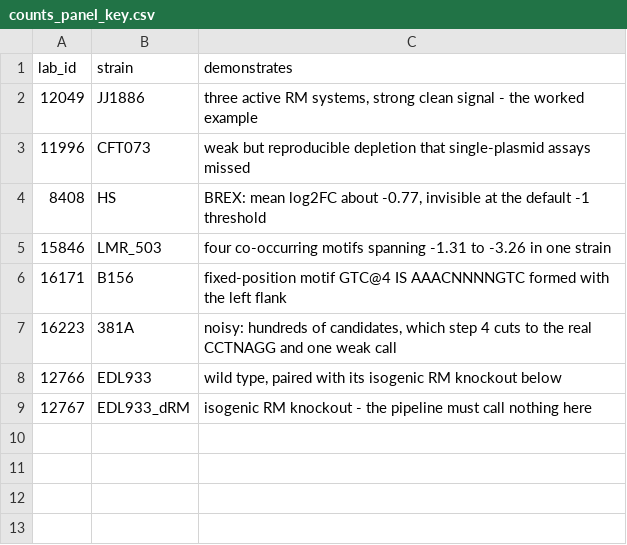
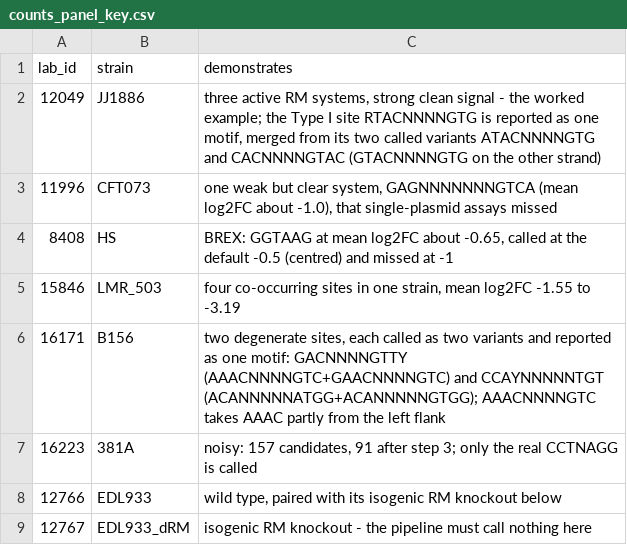
Before and after one commit to dbikard/randseq, a CSV file: randseq/example_data/counts_panel_key.csv, drawn as a sheet.

```diff
--- a/randseq/example_data/counts_panel_key.csv
+++ b/randseq/example_data/counts_panel_key.csv
@@ -1,8 +1,8 @@
 lab_id,strain,demonstrates
-12049,JJ1886,"three active RM systems, strong clean signal - the worked example"
-11996,CFT073,weak but reproducible depletion that single-plasmid assays missed
-8408,HS,"BREX: mean log2FC about -0.77, invisible at the default -1 threshold"
-15846,LMR_503,four co-occurring motifs spanning -1.31 to -3.26 in one strain
-16171,B156,fixed-position motif GTC@4 IS AAACNNNNGTC formed with the left flank
-16223,381A,"noisy: hundreds of candidates, which step 4 cuts to the real CCTNAGG and one weak call"
+12049,JJ1886,"three active RM systems, strong clean signal - the worked example; the Type I site RTACNNNNGTG is reported as one motif, merged from its two called variants ATACNNNNGTG and CACNNNNGTAC (GTACNNNNGTG on the other strand)"
+11996,CFT073,"one weak but clear system, GAGNNNNNNNGTCA (mean log2FC about -1.0), that single-plasmid assays missed"
+8408,HS,"BREX: GGTAAG at mean log2FC about -0.65, called at the default -0.5 (centred) and missed at -1"
+15846,LMR_503,"four co-occurring sites in one strain, mean log2FC -1.55 to -3.19"
+16171,B156,"two degenerate sites, each called as two variants and reported as one motif: GACNNNNGTTY (AAACNNNNGTC+GAACNNNNGTC) and CCAYNNNNNTGT (ACANNNNNATGG+ACANNNNNGTGG); AAACNNNNGTC takes AAAC partly from the left flank"
+16223,381A,"noisy: 157 candidates, 91 after step 3; only the real CCTNAGG is called"
 12766,EDL933,"wild type, paired with its isogenic RM knockout below"
```
Also changed, not shown: 33 other files.
